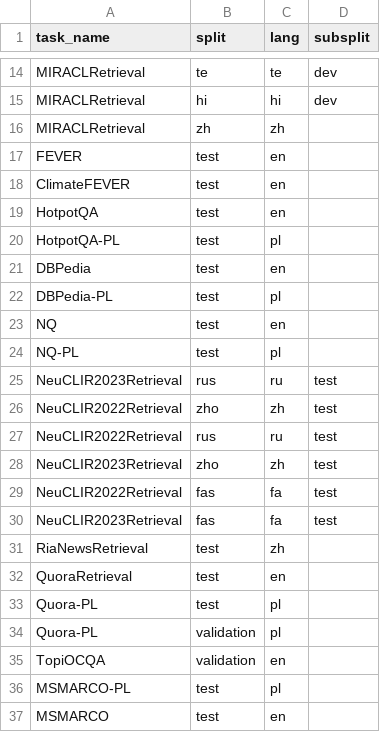
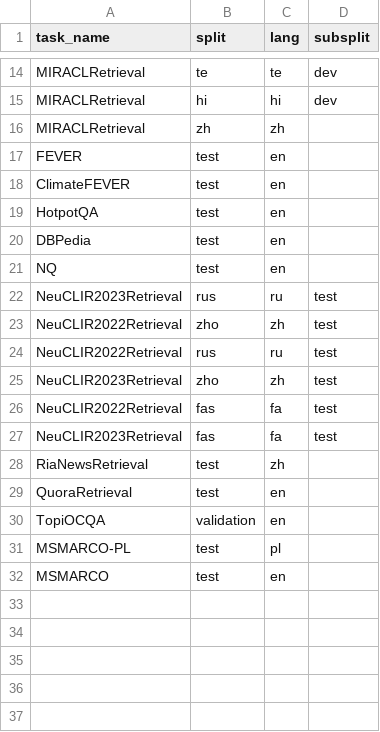
Before and after one commit to orionw/mteb-lite, a CSV file: tasks_to_downsample.csv, drawn as a sheet; only a part is shown, gaps mark what is left out; the diff names each change by its address in the sheet, - before the commit and + after, or states it on an @@ line.

Commit message:
PL tasks removed

```diff
--- a/tasks_to_downsample.csv
+++ b/tasks_to_downsample.csv
-row 20: HotpotQA-PL | test | pl
-row 22: DBPedia-PL | test | pl
-row 24: NQ-PL | test | pl
-row 33: Quora-PL | test | pl
-row 34: Quora-PL | validation | pl
```
